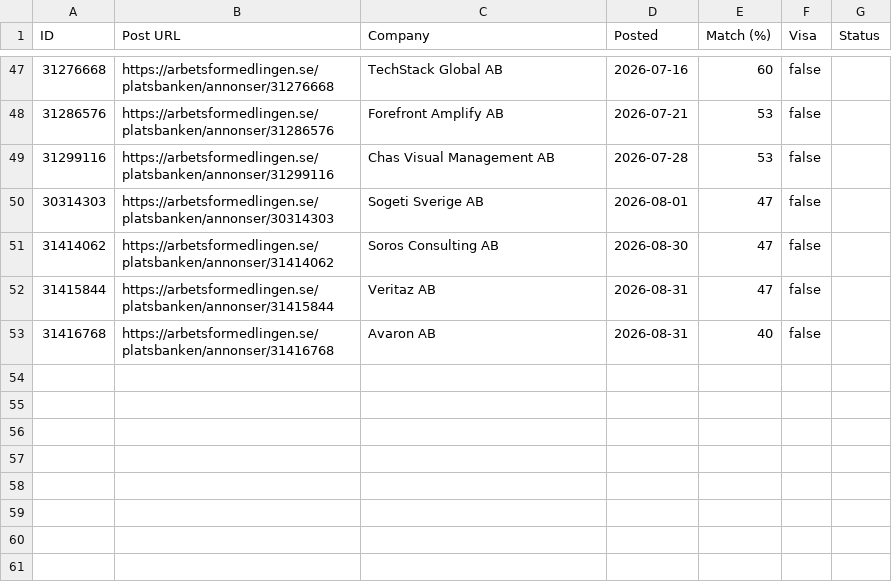
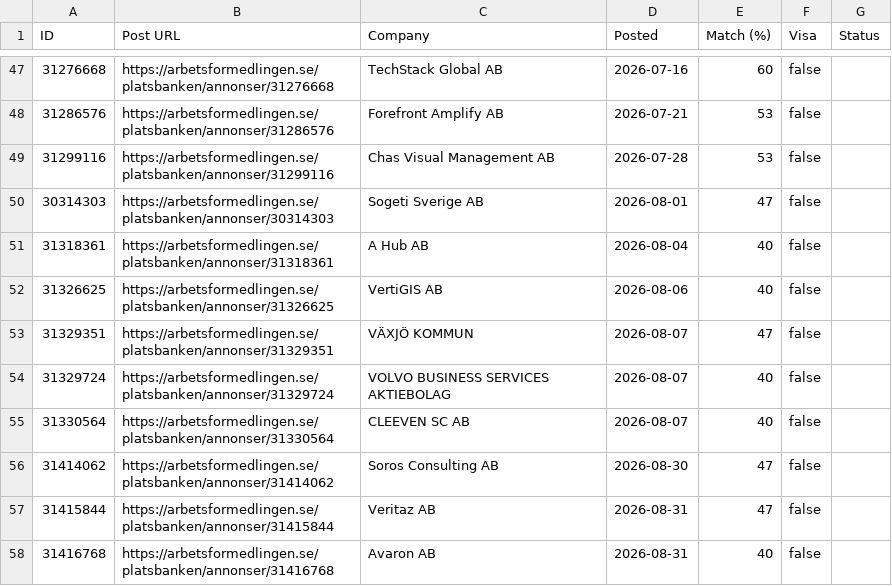
Before and after one commit to miroljub1995/job-posts, a CSV file: arbetsformedlingen.se/jobs.csv, drawn as a sheet; only a part is shown, gaps mark what is left out; the diff names each change by its address in the sheet, - before the commit and + after, or states it on an @@ line.

```diff
--- a/arbetsformedlingen.se/jobs.csv
+++ b/arbetsformedlingen.se/jobs.csv
+row 51: 31318361 | https://arbetsformedlingen.se/platsbanken/annonser/31318361 | A Hub AB | 2026-08-04 | 40 | false
+row 52: 31326625 | https://arbetsformedlingen.se/platsbanken/annonser/31326625 | VertiGIS AB | 2026-08-06 | 40 | false
+row 53: 31329351 | https://arbetsformedlingen.se/platsbanken/annonser/31329351 | VÄXJÖ KOMMUN | 2026-08-07 | 47 | false
+row 54: 31329724 | https://arbetsformedlingen.se/platsbanken/annonser/31329724 | VOLVO BUSINESS SERVICES AKTIEBOLAG | 2026-08-07 | 40 | false
+row 55: 31330564 | https://arbetsformedlingen.se/platsbanken/annonser/31330564 | CLEEVEN SC AB | 2026-08-07 | 40 | false
```
Also changed, not shown: arbetsformedlingen.se/scan-log.csv, 1 other file.
